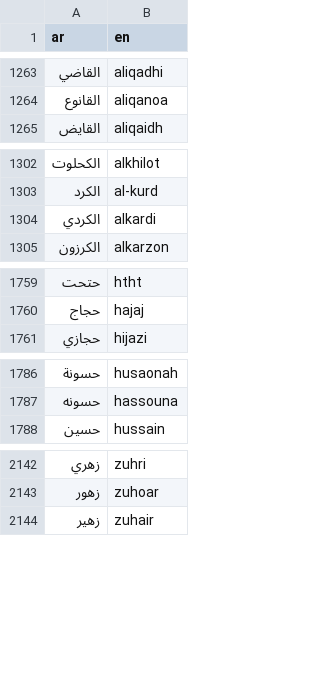
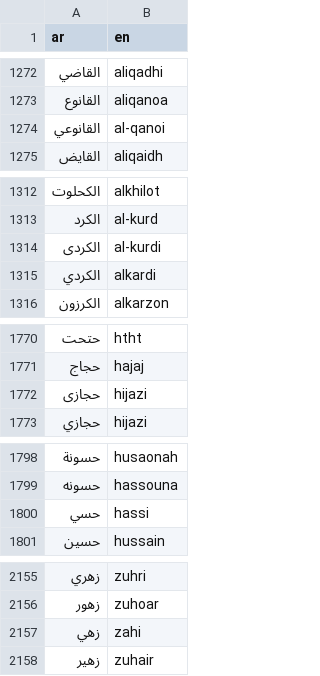
Before and after one commit to TechForPalestine/palestine-datasets, a CSV file: scripts/data/common/killed-in-gaza/data/dict_ar_en.csv, drawn as a sheet; only a part is shown, gaps mark what is left out; the diff covers the shown part only.

```diff
--- a/scripts/data/common/killed-in-gaza/data/dict_ar_en.csv
+++ b/scripts/data/common/killed-in-gaza/data/dict_ar_en.csv
@@ -1264,2 +1273,3 @@ ar,en
 القانوع,aliqanoa
+القانوعي,al-qanoi
 القايض,aliqaidh
@@ -1303,2 +1313,3 @@ ar,en
 الكرد,al-kurd
+الكردى,al-kurdi
 الكردي,alkardi
@@ -1760,2 +1771,3 @@ ar,en
 حجاج,hajaj
+حجازى,hijazi
 حجازي,hijazi
@@ -1787,2 +1799,3 @@ ar,en
 حسونه,hassouna
+حسي,hassi
 حسين,hussain
@@ -2143,2 +2156,3 @@ ar,en
 زهور,zuhoar
+زهي,zahi
 زهير,zuhair
```
Also changed, not shown: 21 added rows elsewhere in this file.
